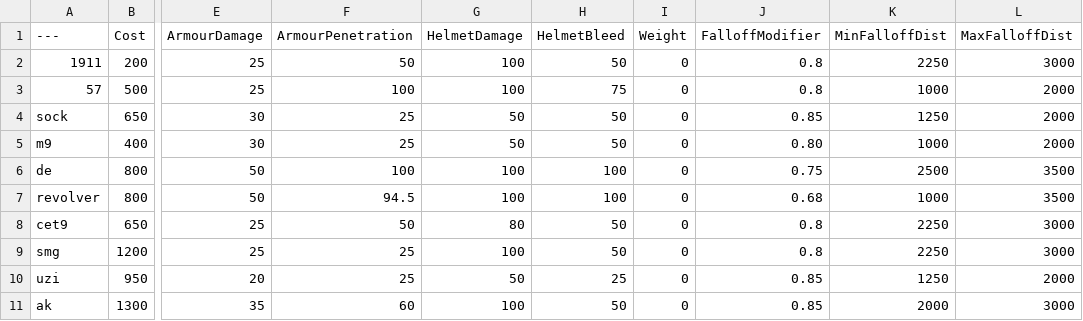
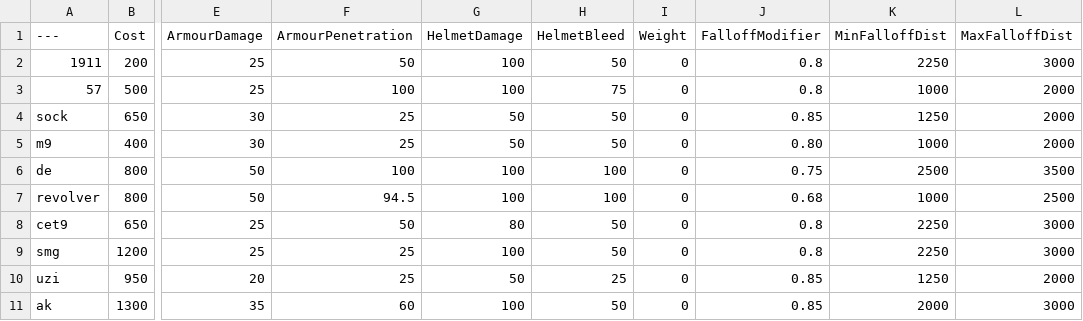
Before and after one commit to YellowHat07/BalancingTable, a CSV file: BalancingTable.csv, drawn as a sheet; only a part is shown, gaps mark what is left out; the diff names each change by its address in the sheet, - before the commit and + after, or states it on an @@ line.

Commit message:
Update BalancingTable.csv
REVO falloff fix

```diff
--- a/BalancingTable.csv
+++ b/BalancingTable.csv
-L7 (MaxFalloffDist): 3500
+L7 (MaxFalloffDist): 2500
```
